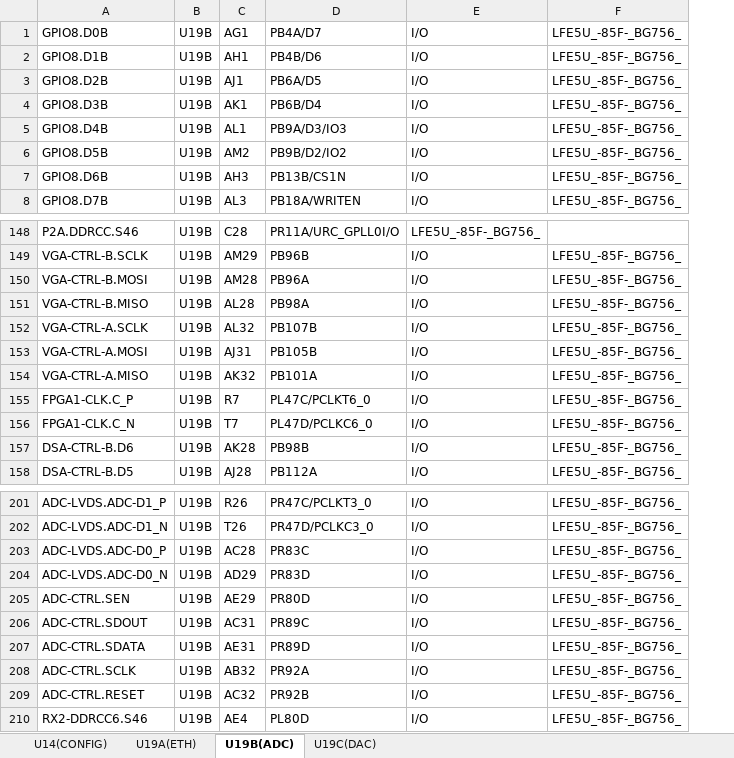
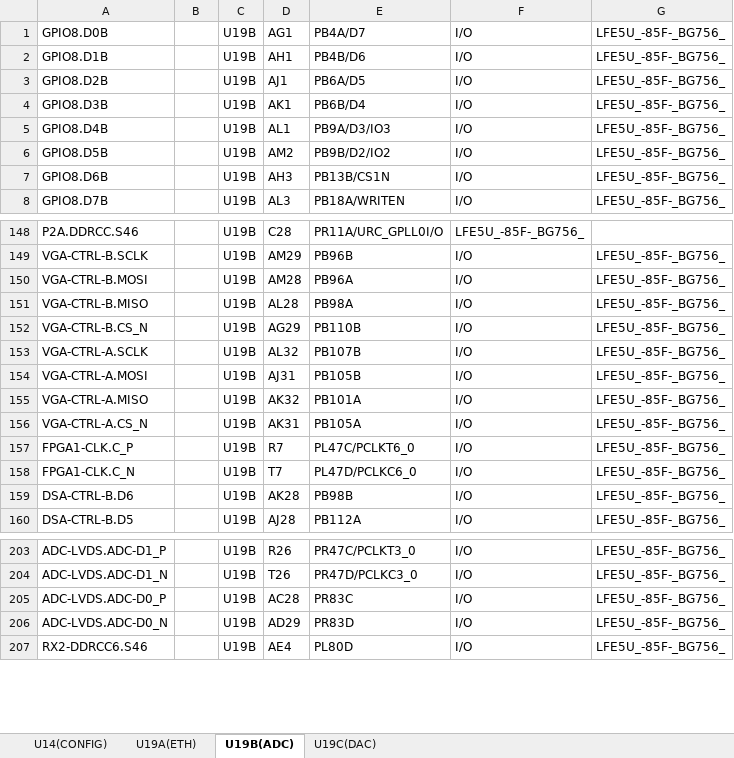
Before and after one commit to siglabsoss/graviton, an Excel workbook: docs/graviton_rev1_netlist.xlsx, sheet U19B(ADC), drawn as a sheet; only a part is shown, gaps mark what is left out; values as stored, in another font and other column widths than the file's, no borders; removed rows and columns are numbered as before the commit, all else as after; the diff names each change by its address in the sheet, - before the commit and + after, or states it on an @@ line.

```diff
--- a/docs/graviton_rev1_netlist.xlsx (sheet U19B(ADC))
+++ b/docs/graviton_rev1_netlist.xlsx (sheet U19B(ADC))
+column B, empty
+row 152: VGA-CTRL-B.CS_N |  | U19B | AG29 | PB110B | I/O | LFE5U_-85F-_BG756_
+row 156: VGA-CTRL-A.CS_N |  | U19B | AK31 | PB105A | I/O | LFE5U_-85F-_BG756_
-row 205: ADC-CTRL.SEN | U19B | AE29 | PR80D | I/O | LFE5U_-85F-_BG756_
-row 206: ADC-CTRL.SDOUT | U19B | AC31 | PR89C | I/O | LFE5U_-85F-_BG756_
-row 207: ADC-CTRL.SDATA | U19B | AE31 | PR89D | I/O | LFE5U_-85F-_BG756_
-row 208: ADC-CTRL.SCLK | U19B | AB32 | PR92A | I/O | LFE5U_-85F-_BG756_
-row 209: ADC-CTRL.RESET | U19B | AC32 | PR92B | I/O | LFE5U_-85F-_BG756_
```
Also changed, not shown: sheet U19A(ETH), sheet U14(CONFIG), sheet U19C(DAC).
